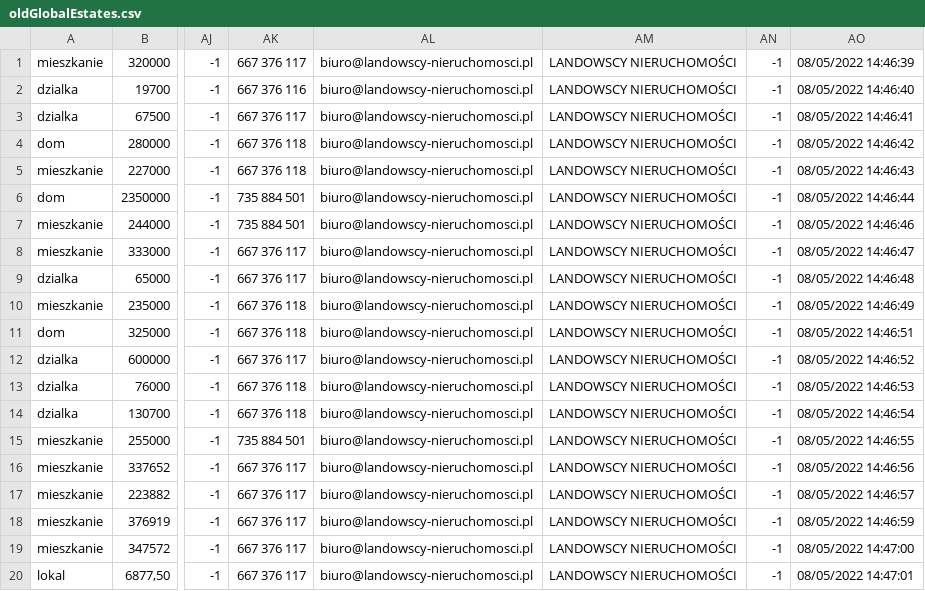
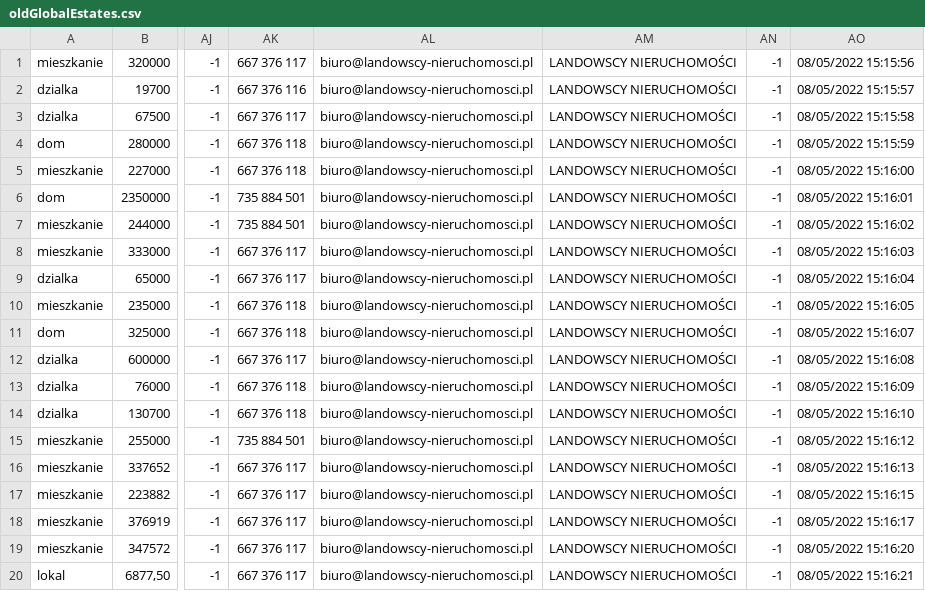
Before and after one commit to dilejt/Scraper, a CSV file: oldGlobalEstates.csv, drawn as a sheet; only a part is shown, gaps mark what is left out; the diff names each change by its address in the sheet, - before the commit and + after, or states it on an @@ line.

```diff
--- a/oldGlobalEstates.csv
+++ b/oldGlobalEstates.csv
-AO1: 08/05/2022 14:46:39
+AO1: 08/05/2022 15:15:56
-AO2: 08/05/2022 14:46:40
+AO2: 08/05/2022 15:15:57
-AO3: 08/05/2022 14:46:41
+AO3: 08/05/2022 15:15:58
-AO4: 08/05/2022 14:46:42
+AO4: 08/05/2022 15:15:59
-AO5: 08/05/2022 14:46:43
+AO5: 08/05/2022 15:16:00
-AO6: 08/05/2022 14:46:44
+AO6: 08/05/2022 15:16:01
-AO7: 08/05/2022 14:46:46
+AO7: 08/05/2022 15:16:02
-AO8: 08/05/2022 14:46:47
+AO8: 08/05/2022 15:16:03
-AO9: 08/05/2022 14:46:48
+AO9: 08/05/2022 15:16:04
-AO10: 08/05/2022 14:46:49
+AO10: 08/05/2022 15:16:05
-AO11: 08/05/2022 14:46:51
+AO11: 08/05/2022 15:16:07
-AO12: 08/05/2022 14:46:52
+AO12: 08/05/2022 15:16:08
-AO13: 08/05/2022 14:46:53
+AO13: 08/05/2022 15:16:09
-AO14: 08/05/2022 14:46:54
+AO14: 08/05/2022 15:16:10
-AO15: 08/05/2022 14:46:55
+AO15: 08/05/2022 15:16:12
-AO16: 08/05/2022 14:46:56
+AO16: 08/05/2022 15:16:13
-AO17: 08/05/2022 14:46:57
+AO17: 08/05/2022 15:16:15
-AO18: 08/05/2022 14:46:59
+AO18: 08/05/2022 15:16:17
-AO19: 08/05/2022 14:47:00
+AO19: 08/05/2022 15:16:20
-AO20: 08/05/2022 14:47:01
+AO20: 08/05/2022 15:16:21
```
Also changed, not shown: 5 other files.
